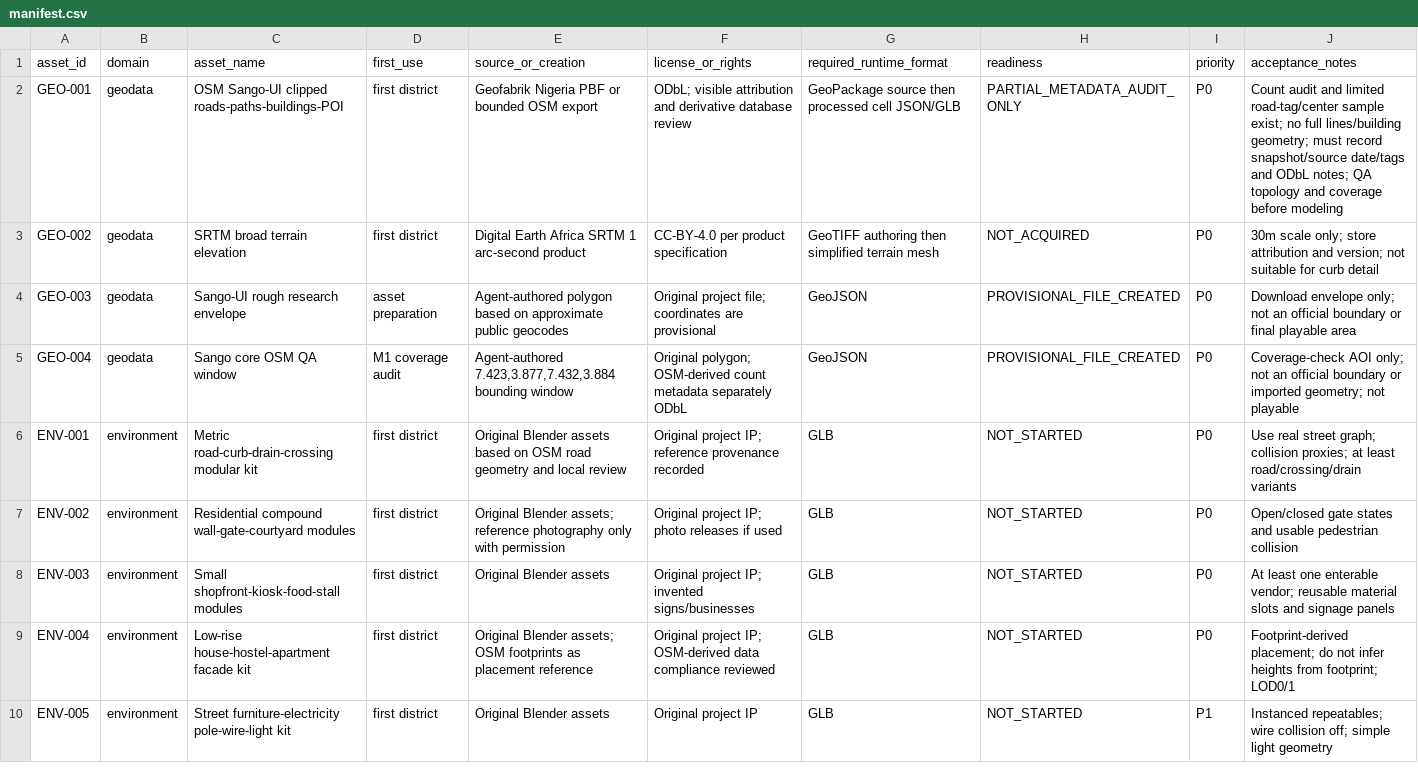
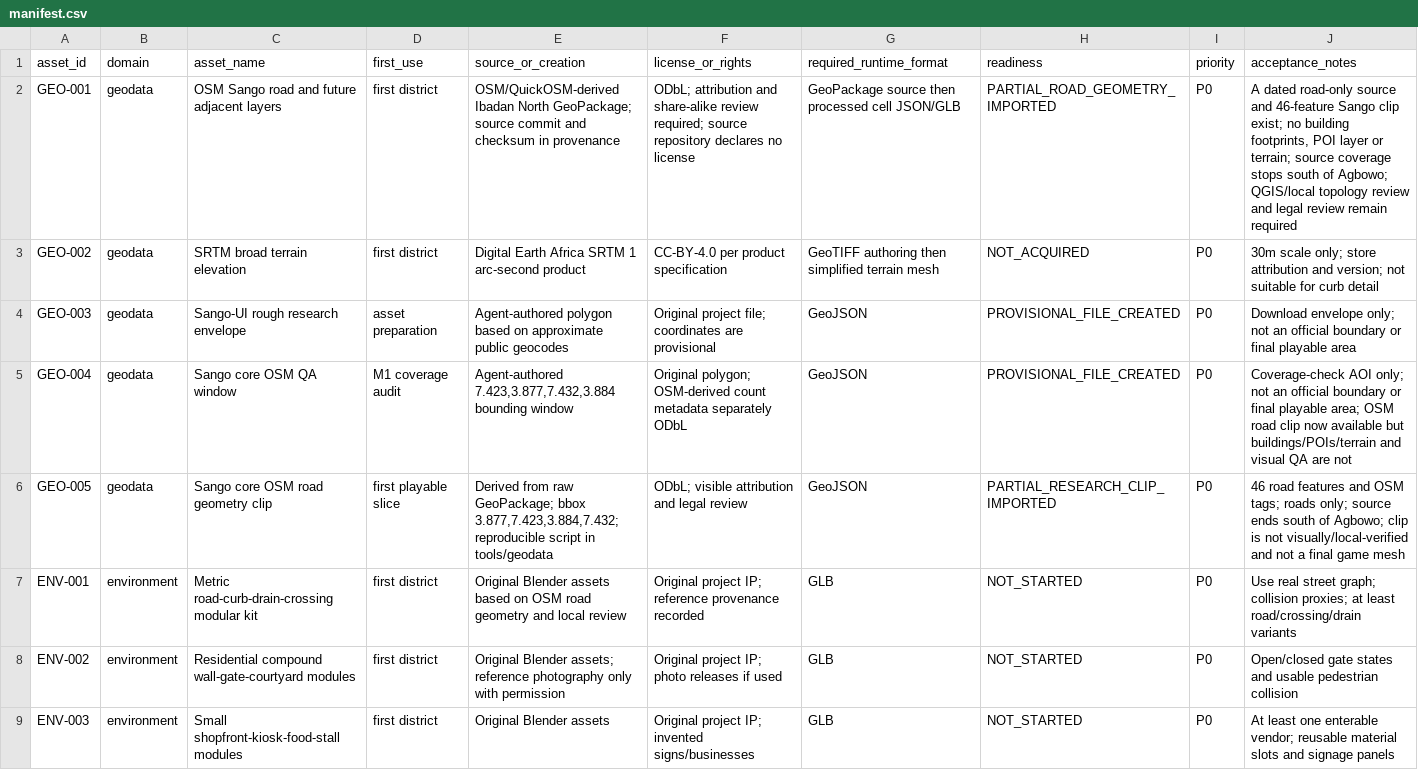
Before and after one commit to macaulay-spec/Ibadan-life, a CSV file: assets/manifest.csv, drawn as a sheet; only a part is shown; the shorter side is filled out with more unchanged rows.

Commit message:
Stage a compact Sango OSM road clip and update scope
Co-authored-by: arena-agent <297053741+arena-agent@users.noreply.github.com>

```diff
--- a/assets/manifest.csv
+++ b/assets/manifest.csv
@@ -1,6 +1,7 @@
 asset_id,domain,asset_name,first_use,source_or_creation,license_or_rights,required_runtime_format,readiness,priority,acceptance_notes
-GEO-001,geodata,OSM Sango-UI clipped roads-paths-buildings-POI,first district,Geofabrik Nigeria PBF or bounded OSM export,ODbL; visible attribution and derivative database review,GeoPackage source then processed cell JSON/GLB,PARTIAL_METADATA_AUDIT_ONLY,P0,Count audit and limited road-tag/center sample exist; no full lines/building geometry; must record snapshot/source date/tags and ODbL notes; QA topology and coverage before modeling
+GEO-001,geodata,OSM Sango road and future adjacent layers,first district,OSM/QuickOSM-derived Ibadan North GeoPackage; source commit and checksum in provenance,ODbL; attribution and share-alike review required; source repository declares no license,GeoPackage source then processed cell JSON/GLB,PARTIAL_ROAD_GEOMETRY_IMPORTED,P0,"A dated road-only source and 46-feature Sango clip exist; no building footprints, POI layer or terrain; source coverage stops south of Agbowo; QGIS/local topology review and legal review remain required"
 GEO-002,geodata,SRTM broad terrain elevation,first district,Digital Earth Africa SRTM 1 arc-second product,CC-BY-4.0 per product specification,GeoTIFF authoring then simplified terrain mesh,NOT_ACQUIRED,P0,30m scale only; store attribution and version; not suitable for curb detail
 GEO-003,geodata,Sango-UI rough research envelope,asset preparation,Agent-authored polygon based on approximate public geocodes,Original project file; coordinates are provisional,GeoJSON,PROVISIONAL_FILE_CREATED,P0,Download envelope only; not an official boundary or final playable area
-GEO-004,geodata,Sango core OSM QA window,M1 coverage audit,"Agent-authored 7.423,3.877,7.432,3.884 bounding window",Original polygon; OSM-derived count metadata separately ODbL,GeoJSON,PROVISIONAL_FILE_CREATED,P0,Coverage-check AOI only; not an official boundary or imported geometry; not playable
+GEO-004,geodata,Sango core OSM QA window,M1 coverage audit,"Agent-authored 7.423,3.877,7.432,3.884 bounding window",Original polygon; OSM-derived count metadata separately ODbL,GeoJSON,PROVISIONAL_FILE_CREATED,P0,"Coverage-check AOI only; not an official boundary or final playable area; OSM road clip now available but buildings/POIs/terrain and visual QA are not"
+GEO-005,geodata,Sango core OSM road geometry clip,first playable slice,"Derived from raw GeoPackage; bbox 3.877,7.423,3.884,7.432; reproducible script in tools/geodata",ODbL; visible attribution and legal review,GeoJSON,PARTIAL_RESEARCH_CLIP_IMPORTED,P0,"46 road features and OSM tags; roads only; source ends south of Agbowo; clip is not visually/local-verified and not a final game mesh"
 ENV-001,environment,Metric road-curb-drain-crossing modular kit,first district,Original Blender assets based on OSM road geometry and local review,Original project IP; reference provenance recorded,GLB,NOT_STARTED,P0,Use real street graph; collision proxies; at least road/crossing/drain variants
```
Also changed, not shown: 18 other files.
